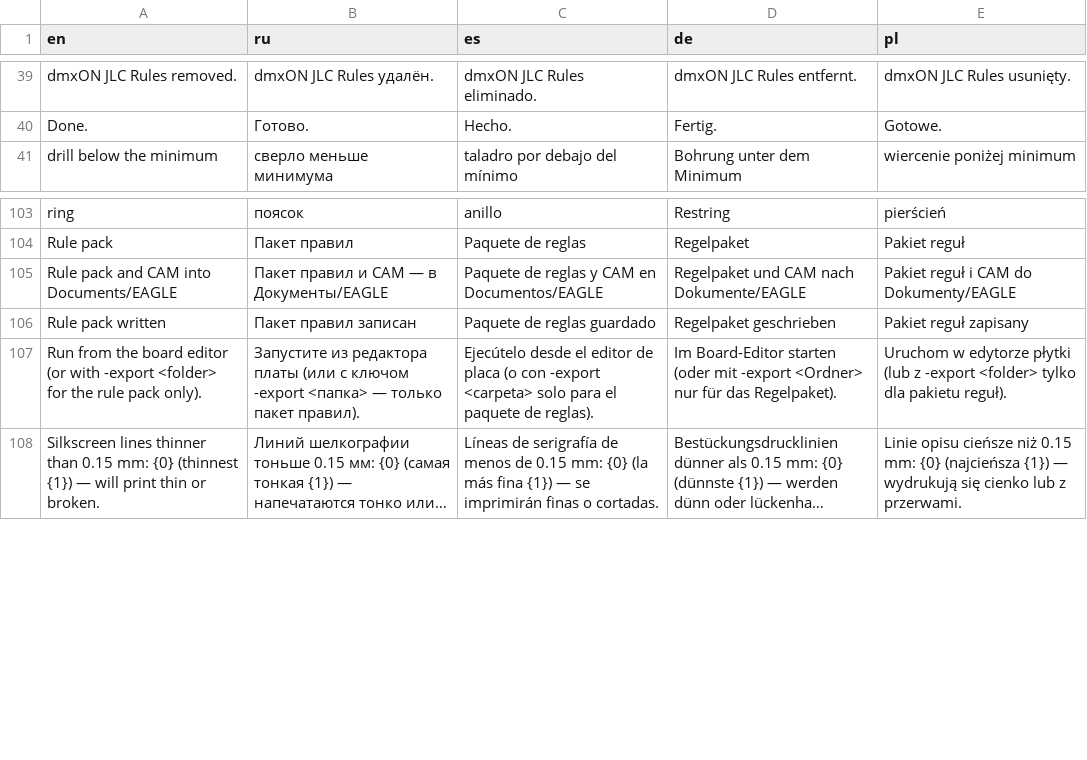
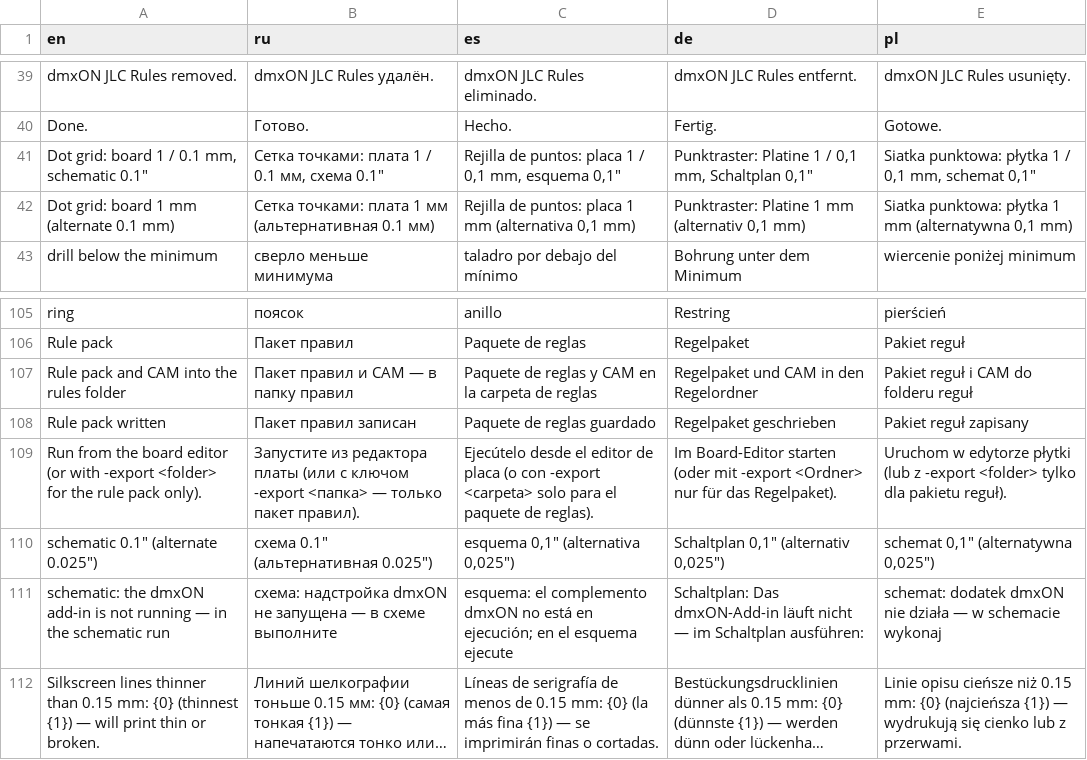
Before and after one commit to AlexSmith2025/dmxON-JLC-Rules, a TSV file: lang/strings.tsv, drawn as a sheet; only a part is shown, gaps mark what is left out; long unchanged cells end in …; removed rows and columns are numbered as before the commit, all else as after; the diff names each change by its address in the sheet, - before the commit and + after, or states it on an @@ line.

Commit message:
dmxON JLC Rules 1.3.0: dot grid option, works on every computer
- Dot grid with the rules: board 1 mm (alternate 0.1 mm), schematic 0.1 inch (alternate 0.025 inch); -nogrid
- Folders stored as $HOME / $EAGLEDIR by add-in 1.1.0; rule pack only into a folder of this computer
- Summary uses the -lang language; rule pack rebuilt for 1.3.0

```diff
--- a/lang/strings.tsv
+++ b/lang/strings.tsv
+row 41: Dot grid: board 1 / 0.1 mm, schematic 0.1″ | Сетка точками: плата 1 / 0.1 мм, схема 0.1″ | Rejilla de puntos: placa 1 / 0,1 mm, esquema 0,1″ | Punktraster: Platine 1 / 0,1 mm, Schaltplan 0,1″ | Siatka punktowa: płytka 1 / 0,1 mm, schemat 0,1″
+row 42: Dot grid: board 1 mm (alternate 0.1 mm) | Сетка точками: плата 1 мм (альтернативная 0.1 мм) | Rejilla de puntos: placa 1 mm (alternativa 0,1 mm) | Punktraster: Platine 1 mm (alternativ 0,1 mm) | Siatka punktowa: płytka 1 mm (alternatywna 0,1 mm)
-row 105: Rule pack and CAM into Documents/EAGLE | Пакет правил и CAM — в Документы/EAGLE | Paquete de reglas y CAM en Documentos/EAGLE | Regelpaket und CAM nach Dokumente/EAGLE | Pakiet reguł i CAM do Dokumenty/EAGLE
+row 107: Rule pack and CAM into the rules folder | Пакет правил и CAM — в папку правил | Paquete de reglas y CAM en la carpeta de reglas | Regelpaket und CAM in den Regelordner | Pakiet reguł i CAM do folderu reguł
+row 110: schematic 0.1″ (alternate 0.025″) | схема 0.1″ (альтернативная 0.025″) | esquema 0,1″ (alternativa 0,025″) | Schaltplan 0,1″ (alternativ 0,025″) | schemat 0,1″ (alternatywna 0,025″)
+row 111: schematic: the dmxON add-in is not running — in the schematic run | схема: надстройка dmxON не запущена — в схеме выполните | esquema: el complemento dmxON no está en ejecución; en el esquema ejecute | Schaltplan: Das dmxON-Add-in läuft nicht — im Schaltplan ausführen: | schemat: dodatek dmxON nie działa — w schemacie wykonaj
```
Also changed, not shown: 31 other files.
